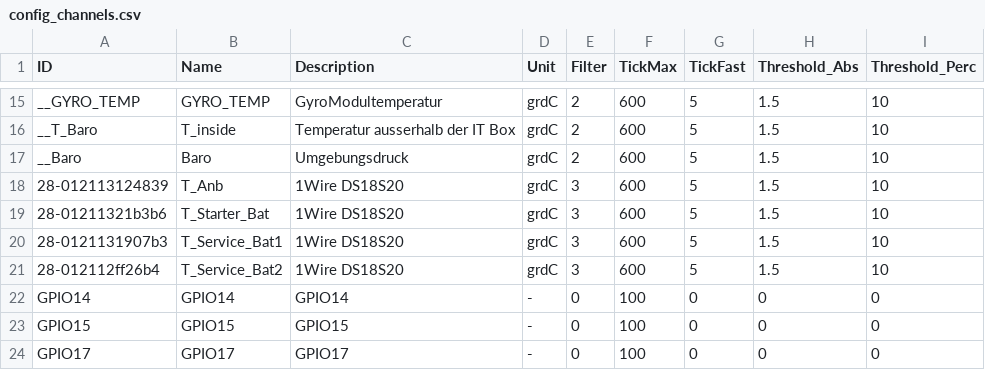
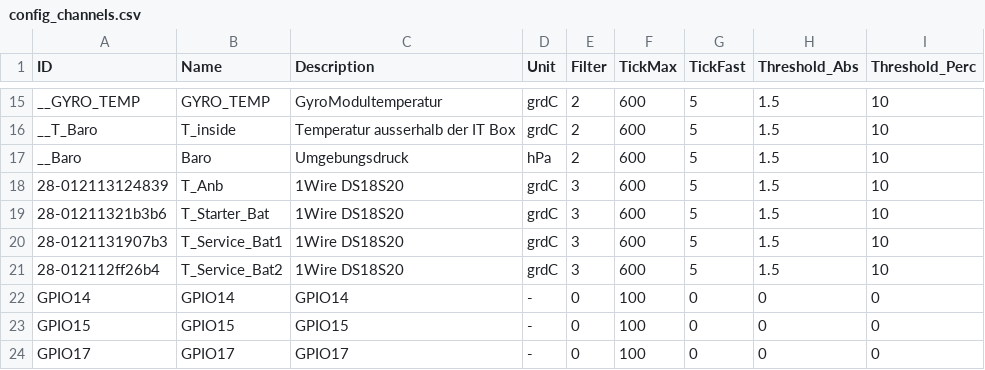
Before and after one commit to matthias-mw/tatooinePi, a CSV file: tatooine_monitor/config_channels.csv, drawn as a sheet; only a part is shown, gaps mark what is left out.

Commit message:
Ändere Einheit für Umgebungsdruck von grdC zu hPa in der Konfigurationsdatei

```diff
--- a/tatooine_monitor/config_channels.csv
+++ b/tatooine_monitor/config_channels.csv
@@ -16,3 +16,3 @@ __GYRO_TEMP,GYRO_TEMP,GyroModultemperatur,grdC,2,600,5,1.5,10
 __T_Baro,T_inside,Temperatur ausserhalb der IT Box,grdC,2,600,5,1.5,10
-__Baro,Baro,Umgebungsdruck,grdC,2,600,5,1.5,10
+__Baro,Baro,Umgebungsdruck,hPa,2,600,5,1.5,10
 28-012113124839,T_Anb,1Wire DS18S20,grdC,3,600,5,1.5,10
```
